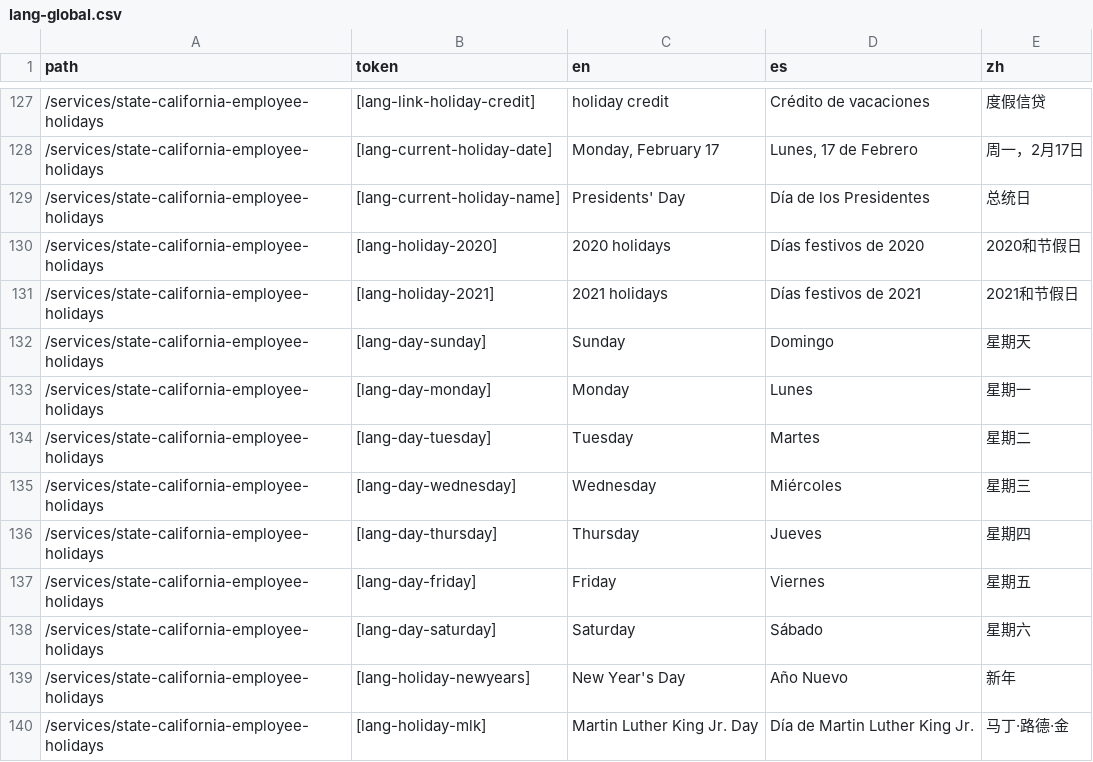
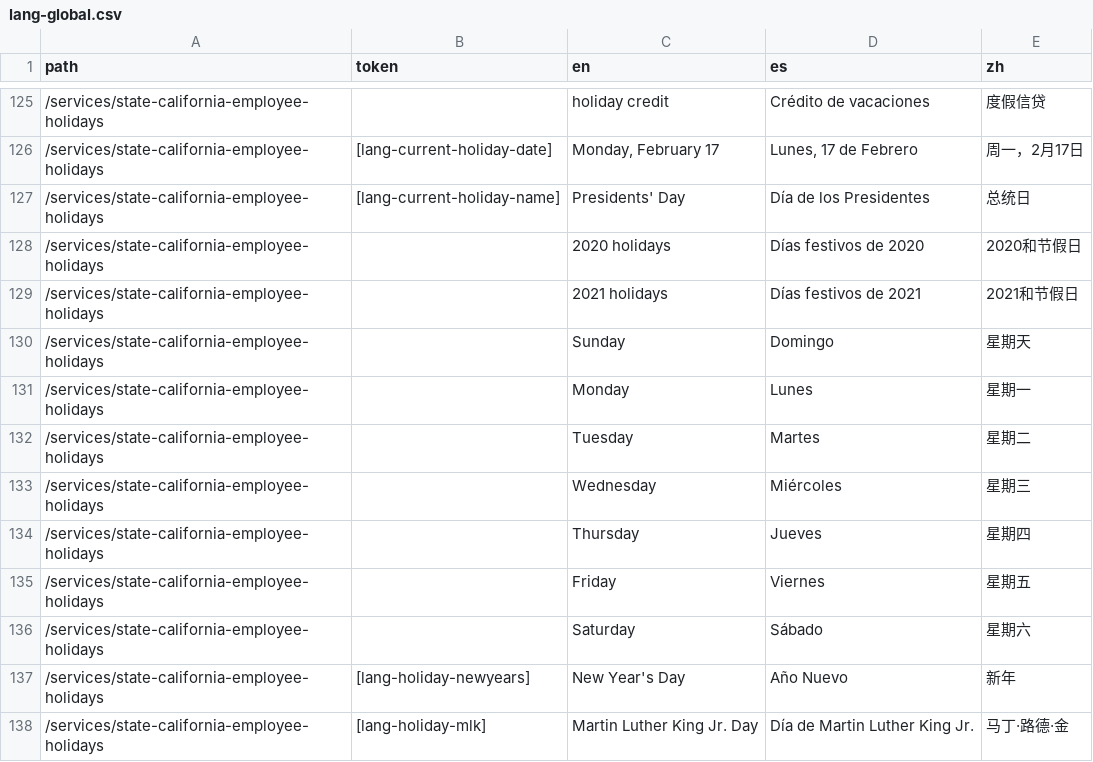
Before and after one commit to cagov/Alpha, a CSV file: src/lang-global.csv, drawn as a sheet; only a part is shown, gaps mark what is left out; addresses are those after the commit; the diff covers the shown part only; the diff names each change by its address in the sheet, - before the commit and + after, or states it on an @@ line.

Commit message:
fixed lang CSV

```diff
--- a/src/lang-global.csv
+++ b/src/lang-global.csv
-B125 (token): [lang-link-holiday-credit]
+B125 (token): (empty)
-B128 (token): [lang-holiday-2020]
+B128 (token): (empty)
-B129 (token): [lang-holiday-2021]
+B129 (token): (empty)
-B130 (token): [lang-day-sunday]
+B130 (token): (empty)
-B131 (token): [lang-day-monday]
+B131 (token): (empty)
-B132 (token): [lang-day-tuesday]
+B132 (token): (empty)
-B133 (token): [lang-day-wednesday]
+B133 (token): (empty)
-B134 (token): [lang-day-thursday]
+B134 (token): (empty)
-B135 (token): [lang-day-friday]
+B135 (token): (empty)
-B136 (token): [lang-day-saturday]
+B136 (token): (empty)
```
Also changed, not shown: 2 removed rows and 25 edited cells elsewhere in this file, 1 other file.
